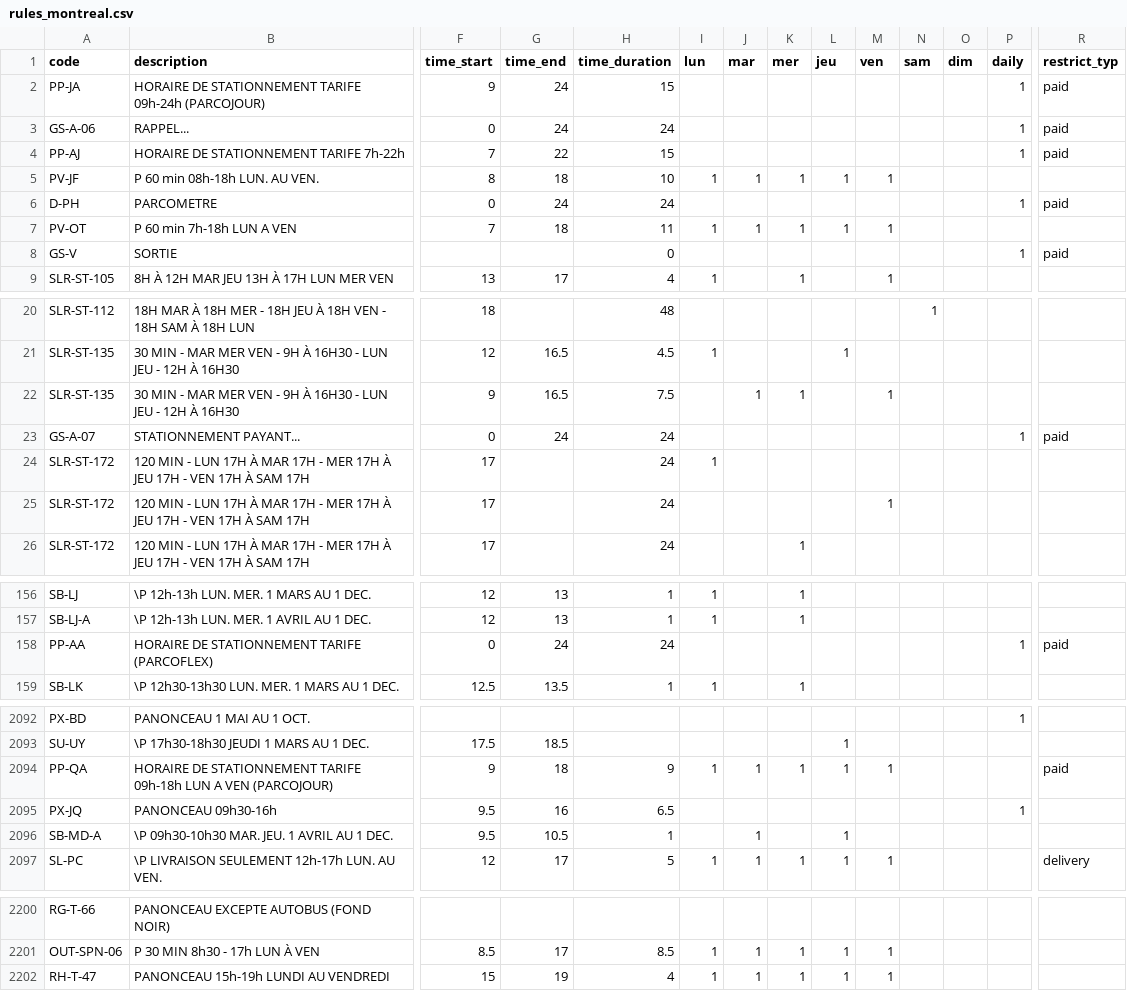
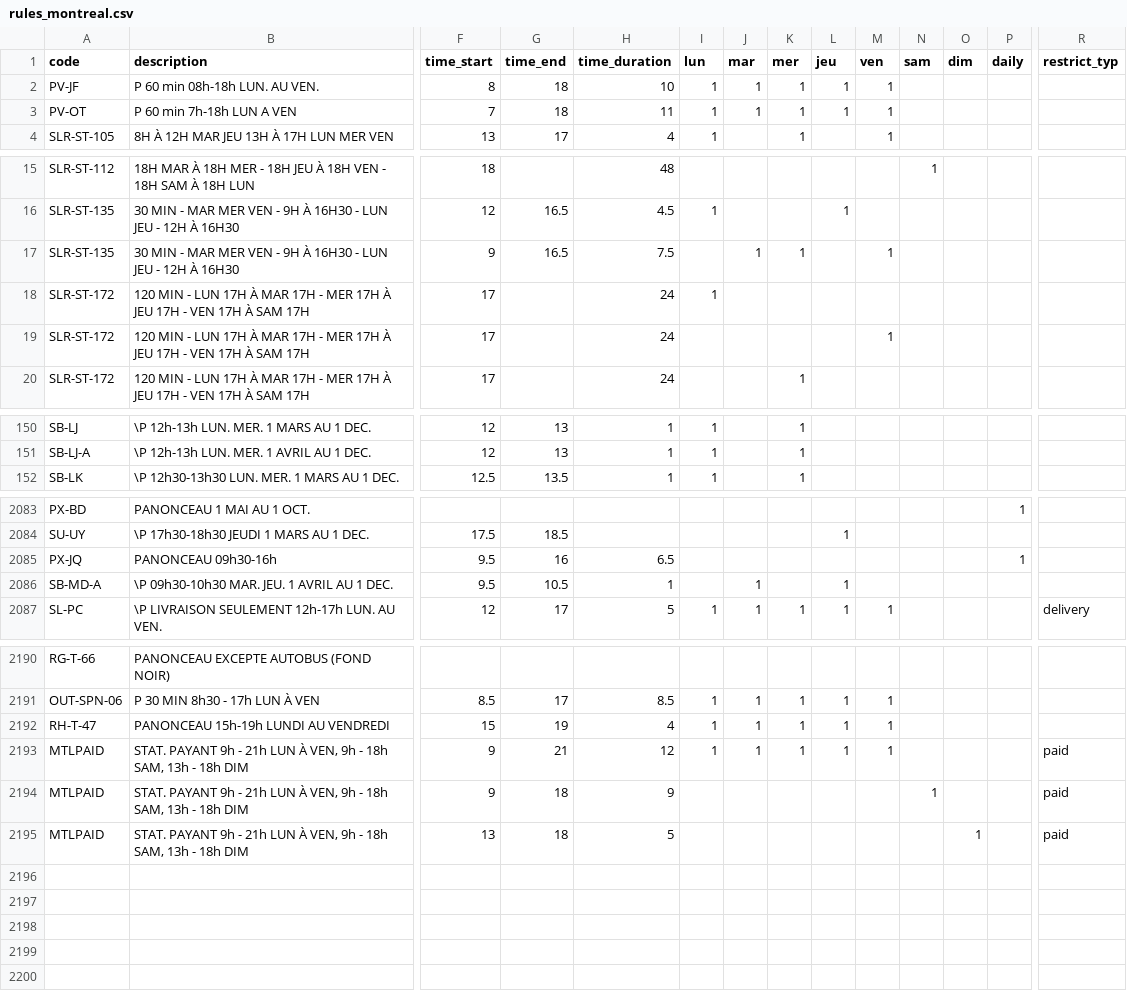
Before and after one commit to prkng/api, a CSV file: prkng/data/rules_montreal.csv, drawn as a sheet; only a part is shown, gaps mark what is left out; removed rows and columns are numbered as before the commit, all else as after; rows hold the shown columns only; the diff covers the shown part only; the diff names each change by its address in the sheet, - before the commit and + after, or states it on an @@ line.

Commit message:
first version of quebec paid slots cuts/overlays

```diff
--- a/prkng/data/rules_montreal.csv
+++ b/prkng/data/rules_montreal.csv
-row 2: PP-JA | HORAIRE DE STATIONNEMENT TARIFE 09h-24h (PARCOJOUR) | 9 | 24 | 15 |  |  |  |  |  |  |  | 1 | paid
-row 3: GS-A-06 | RAPPEL... | 0 | 24 | 24 |  |  |  |  |  |  |  | 1 | paid
-row 4: PP-AJ | HORAIRE DE STATIONNEMENT TARIFE 7h-22h | 7 | 22 | 15 |  |  |  |  |  |  |  | 1 | paid
-row 6: D-PH | PARCOMETRE | 0 | 24 | 24 |  |  |  |  |  |  |  | 1 | paid
-row 8: GS-V | SORTIE |  |  | 0 |  |  |  |  |  |  |  | 1 | paid
-row 23: GS-A-07 | STATIONNEMENT PAYANT... | 0 | 24 | 24 |  |  |  |  |  |  |  | 1 | paid
-row 158: PP-AA | HORAIRE DE STATIONNEMENT TARIFE (PARCOFLEX) | 0 | 24 | 24 |  |  |  |  |  |  |  | 1 | paid
-row 2094: PP-QA | HORAIRE DE STATIONNEMENT TARIFE 09h-18h LUN A VEN (PARCOJOUR) | 9 | 18 | 9 | 1 | 1 | 1 | 1 | 1 |  |  |  | paid
+row 2193: MTLPAID | STAT. PAYANT 9h - 21h LUN À VEN, 9h - 18h SAM, 13h - 18h DIM | 9 | 21 | 12 | 1 | 1 | 1 | 1 | 1 |  |  |  | paid
+row 2194: MTLPAID | STAT. PAYANT 9h - 21h LUN À VEN, 9h - 18h SAM, 13h - 18h DIM | 9 | 18 | 9 |  |  |  |  |  | 1 |  |  | paid
+row 2195: MTLPAID | STAT. PAYANT 9h - 21h LUN À VEN, 9h - 18h SAM, 13h - 18h DIM | 13 | 18 | 5 |  |  |  |  |  |  | 1 |  | paid
```
Also changed, not shown: 2 removed rows elsewhere in this file, prkng/data/rules_quebec.csv, 3 other files.
